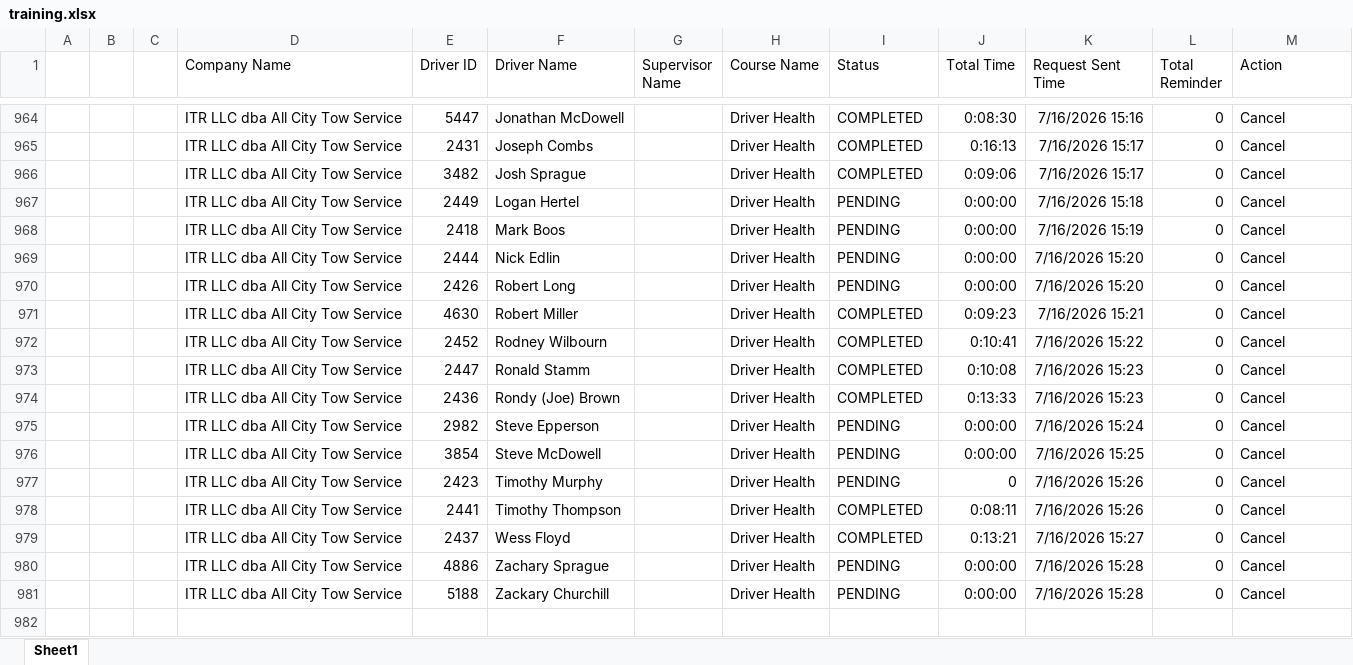
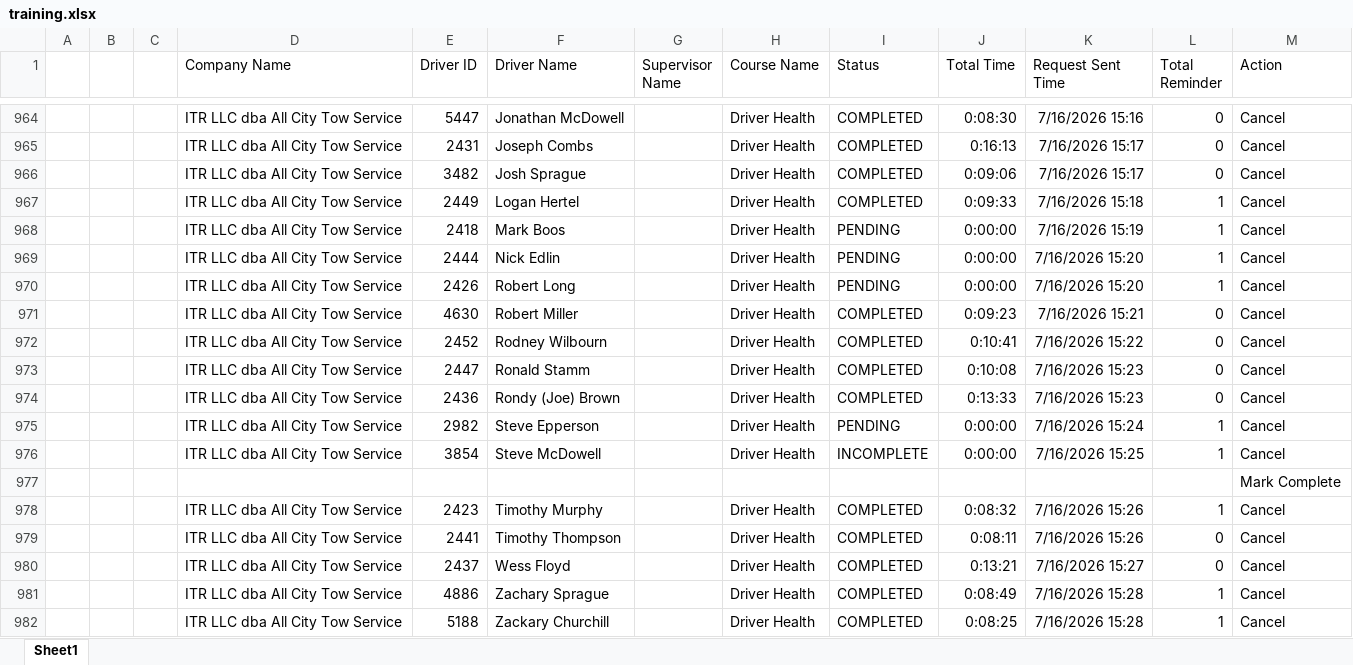
Before and after one commit to jmullins-DEN/All-City-Tow, an Excel workbook: training.xlsx, sheet Sheet1, drawn as a sheet; only a part is shown, gaps mark what is left out; values as stored, in another font and other column widths than the file's, no borders; addresses are those after the commit; the diff covers the shown part only; the diff names each change by its address in the sheet, - before the commit and + after, or states it on an @@ line.

```diff
--- a/training.xlsx (sheet Sheet1)
+++ b/training.xlsx (sheet Sheet1)
-I967 (Status): PENDING
+I967 (Status): COMPLETED
-J967 (Total Time): 0:00:00
+J967 (Total Time): 0:09:33
-L967:L970 (Total Reminder): 0
+L967:L970 (Total Reminder): 1
-L975:L976 (Total Reminder): 0
+L975:L976 (Total Reminder): 1
-I976 (Status): PENDING
+I976 (Status): INCOMPLETE
+row 977:  |  |  |  |  |  |  |  |  |  |  |  | Mark Complete
-I978 (Status): PENDING
+I978 (Status): COMPLETED
-J978 (Total Time): 0
+J978 (Total Time): 0:08:32
-L978 (Total Reminder): 0
+L978 (Total Reminder): 1
-I981:I982 (Status): PENDING
+I981:I982 (Status): COMPLETED
-J981 (Total Time): 0:00:00
+J981 (Total Time): 0:08:49
-L981:L982 (Total Reminder): 0
+L981:L982 (Total Reminder): 1
-J982 (Total Time): 0:00:00
+J982 (Total Time): 0:08:25
```
Also changed, not shown: 22 edited cells elsewhere in this sheet.
